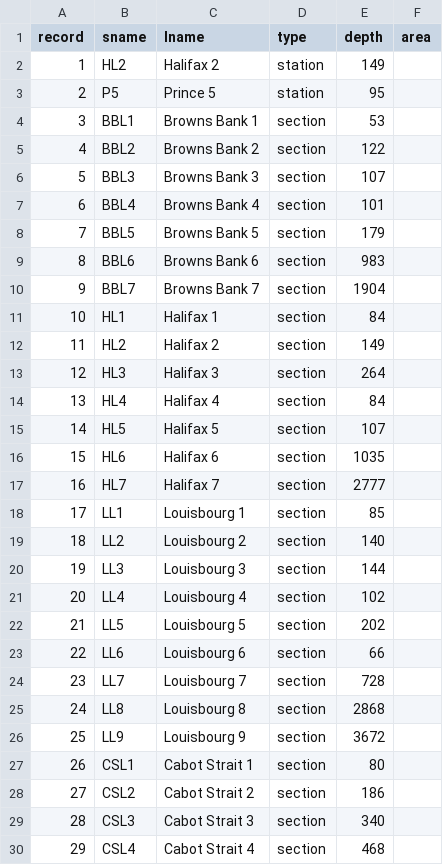
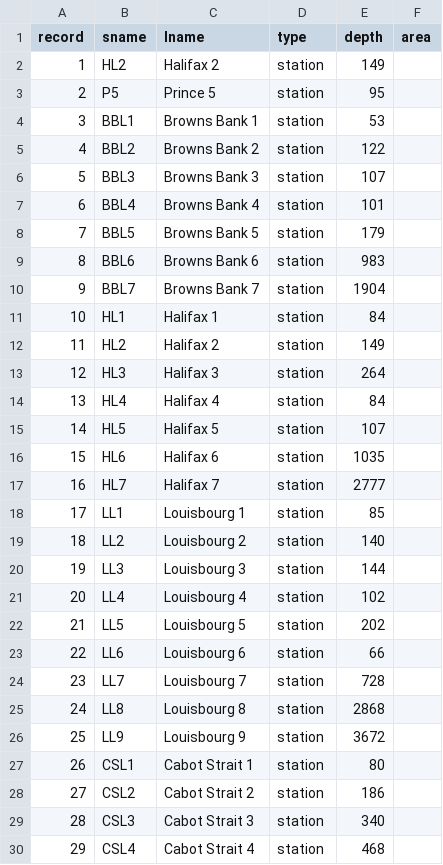
Before and after one commit to EOGrady21/multivaR, a CSV file: inst/extdata/polygons_attributes.csv, drawn as a sheet; only a part is shown; the diff covers the shown part only.

```diff
--- a/inst/extdata/polygons_attributes.csv
+++ b/inst/extdata/polygons_attributes.csv
@@ -3,28 +3,28 @@ record,sname,lname,type,depth,area
 2,P5,Prince 5,station,95,
-3,BBL1,Browns Bank 1,section,53,
-4,BBL2,Browns Bank 2,section,122,
-5,BBL3,Browns Bank 3,section,107,
-6,BBL4,Browns Bank 4,section,101,
-7,BBL5,Browns Bank 5,section,179,
-8,BBL6,Browns Bank 6,section,983,
-9,BBL7,Browns Bank 7,section,1904,
-10,HL1,Halifax 1,section,84,
-11,HL2,Halifax 2,section,149,
-12,HL3,Halifax 3,section,264,
-13,HL4,Halifax 4,section,84,
-14,HL5,Halifax 5,section,107,
-15,HL6,Halifax 6,section,1035,
-16,HL7,Halifax 7,section,2777,
-17,LL1,Louisbourg 1,section,85,
-18,LL2,Louisbourg 2,section,140,
-19,LL3,Louisbourg 3,section,144,
-20,LL4,Louisbourg 4,section,102,
-21,LL5,Louisbourg 5,section,202,
-22,LL6,Louisbourg 6,section,66,
-23,LL7,Louisbourg 7,section,728,
-24,LL8,Louisbourg 8,section,2868,
-25,LL9,Louisbourg 9,section,3672,
-26,CSL1,Cabot Strait 1,section,80,
-27,CSL2,Cabot Strait 2,section,186,
-28,CSL3,Cabot Strait 3,section,340,
-29,CSL4,Cabot Strait 4,section,468,
+3,BBL1,Browns Bank 1,station,53,
+4,BBL2,Browns Bank 2,station,122,
+5,BBL3,Browns Bank 3,station,107,
+6,BBL4,Browns Bank 4,station,101,
+7,BBL5,Browns Bank 5,station,179,
+8,BBL6,Browns Bank 6,station,983,
+9,BBL7,Browns Bank 7,station,1904,
+10,HL1,Halifax 1,station,84,
+11,HL2,Halifax 2,station,149,
+12,HL3,Halifax 3,station,264,
+13,HL4,Halifax 4,station,84,
+14,HL5,Halifax 5,station,107,
+15,HL6,Halifax 6,station,1035,
+16,HL7,Halifax 7,station,2777,
+17,LL1,Louisbourg 1,station,85,
+18,LL2,Louisbourg 2,station,140,
+19,LL3,Louisbourg 3,station,144,
+20,LL4,Louisbourg 4,station,102,
+21,LL5,Louisbourg 5,station,202,
+22,LL6,Louisbourg 6,station,66,
+23,LL7,Louisbourg 7,station,728,
+24,LL8,Louisbourg 8,station,2868,
+25,LL9,Louisbourg 9,station,3672,
+26,CSL1,Cabot Strait 1,station,80,
+27,CSL2,Cabot Strait 2,station,186,
+28,CSL3,Cabot Strait 3,station,340,
+29,CSL4,Cabot Strait 4,station,468,
```
Also changed, not shown: 29 added rows and 2 edited cells elsewhere in this file, inst/extdata/polygons_geometry.csv.
